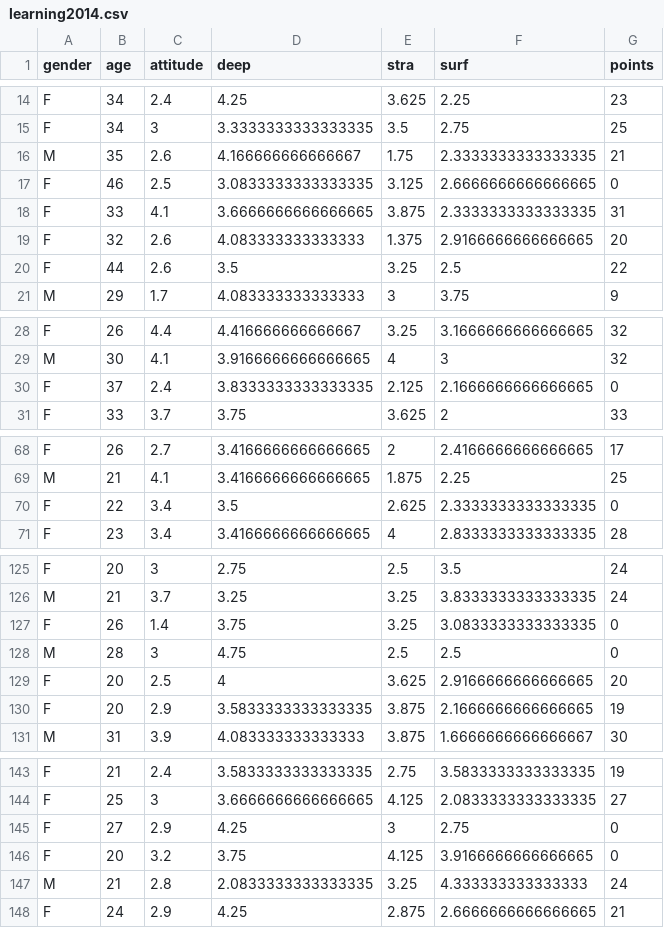
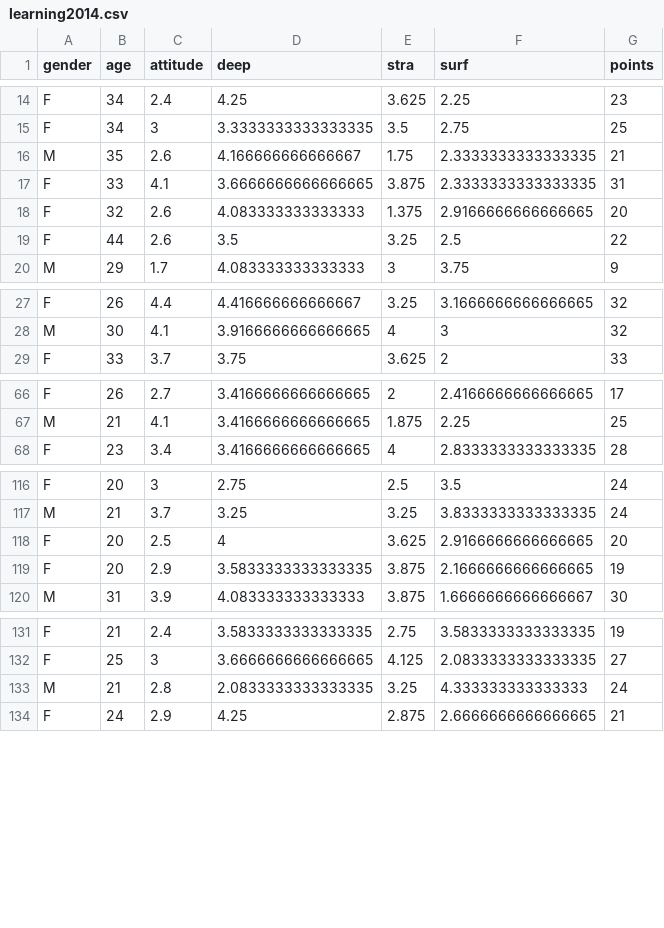
Before and after one commit to petrusk4/IODS-project, a CSV file: data/learning2014.csv, drawn as a sheet; only a part is shown, gaps mark what is left out; the diff covers the shown part only.

```diff
--- a/data/learning2014.csv
+++ b/data/learning2014.csv
@@ -16,3 +16,2 @@ F,34,3,3.3333333333333335,3.5,2.75,25
 M,35,2.6,4.166666666666667,1.75,2.3333333333333335,21
-F,46,2.5,3.0833333333333335,3.125,2.6666666666666665,0
 F,33,4.1,3.6666666666666665,3.875,2.3333333333333335,31
@@ -29,3 +28,2 @@ F,26,4.4,4.416666666666667,3.25,3.1666666666666665,32
 M,30,4.1,3.9166666666666665,4,3,32
-F,37,2.4,3.8333333333333335,2.125,2.1666666666666665,0
 F,33,3.7,3.75,3.625,2,33
@@ -69,3 +67,2 @@ F,26,2.7,3.4166666666666665,2,2.4166666666666665,17
 M,21,4.1,3.4166666666666665,1.875,2.25,25
-F,22,3.4,3.5,2.625,2.3333333333333335,0
 F,23,3.4,3.4166666666666665,4,2.8333333333333335,28
@@ -126,4 +117,2 @@ F,20,3,2.75,2.5,3.5,24
 M,21,3.7,3.25,3.25,3.8333333333333335,24
-F,26,1.4,3.75,3.25,3.0833333333333335,0
-M,28,3,4.75,2.5,2.5,0
 F,20,2.5,4,3.625,2.9166666666666665,20
@@ -144,4 +132,2 @@ F,21,2.4,3.5833333333333335,2.75,3.5833333333333335,19
 F,25,3,3.6666666666666665,4.125,2.0833333333333335,27
-F,27,2.9,4.25,3,2.75,0
-F,20,3.2,3.75,4.125,3.9166666666666665,0
 M,21,2.8,2.0833333333333335,3.25,4.333333333333333,24
```
Also changed, not shown: 10 removed rows elsewhere in this file, 5 other files.
